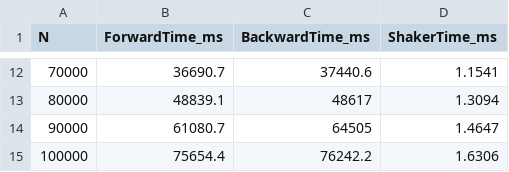
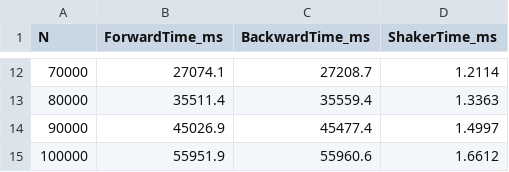
Before and after one commit to duxihw/BC9_3TA_KPOBb_MHE, a CSV file: data/laba_2/shaker_experiment.csv, drawn as a sheet; only a part is shown, gaps mark what is left out; the diff covers the shown part only.

Commit message:
add laba_3

```diff
--- a/data/laba_2/shaker_experiment.csv
+++ b/data/laba_2/shaker_experiment.csv
@@ -12,4 +12,4 @@ N,ForwardTime_ms,BackwardTime_ms,ShakerTime_ms
-70000,36690.7,37440.6,1.1541
-80000,48839.1,48617,1.3094
-90000,61080.7,64505,1.4647
-100000,75654.4,76242.2,1.6306
+70000,27074.1,27208.7,1.2114
+80000,35511.4,35559.4,1.3363
+90000,45026.9,45477.4,1.4997
+100000,55951.9,55960.6,1.6612
```
Also changed, not shown: 30 edited cells elsewhere in this file, 12 other files.
